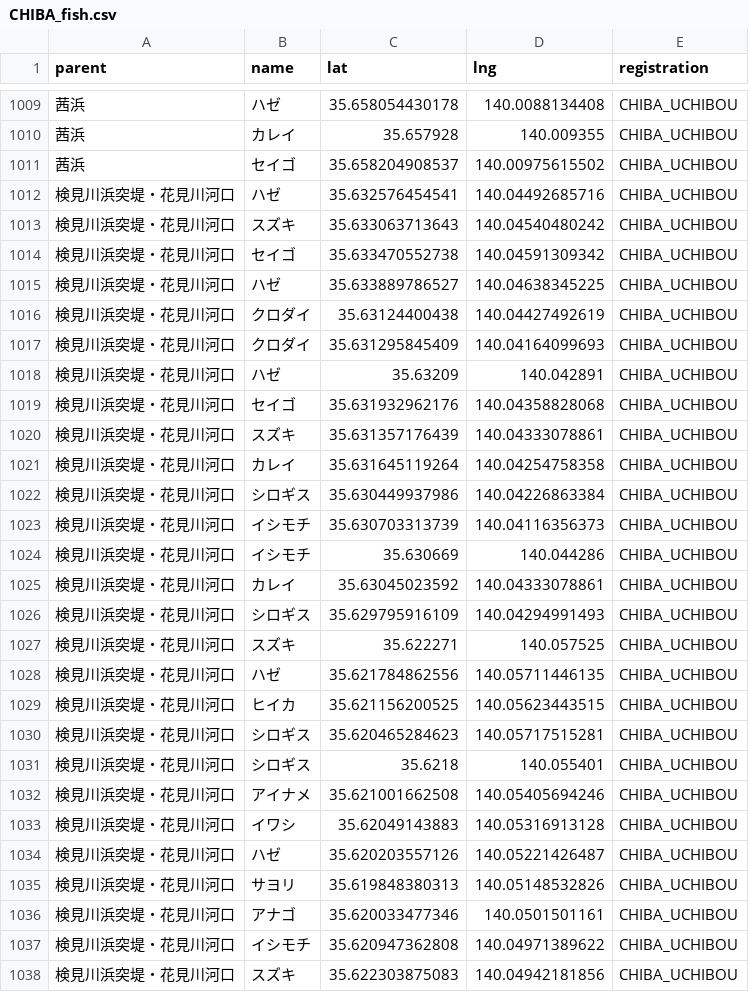
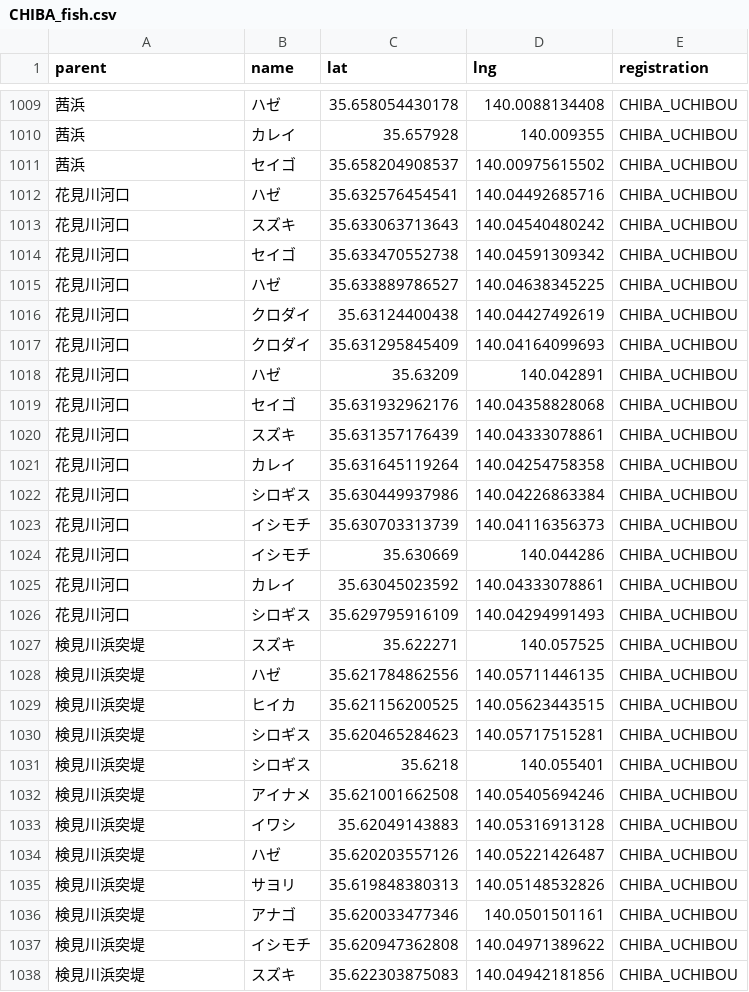
Before and after one commit to 4476barebare/MAP-, a CSV file: KANTO/CHIBA_fish.csv, drawn as a sheet; only a part is shown, gaps mark what is left out; the diff covers the shown part only.

Commit message:
Add files via upload

```diff
--- a/KANTO/CHIBA_fish.csv
+++ b/KANTO/CHIBA_fish.csv
@@ -1011,28 +1011,28 @@ parent,name,lat,lng,registration
 茜浜,セイゴ,35.658204908537,140.00975615502,CHIBA_UCHIBOU
-検見川浜突堤・花見川河口,ハゼ,35.632576454541,140.04492685716,CHIBA_UCHIBOU
-検見川浜突堤・花見川河口,スズキ,35.633063713643,140.04540480242,CHIBA_UCHIBOU
-検見川浜突堤・花見川河口,セイゴ,35.633470552738,140.04591309342,CHIBA_UCHIBOU
-検見川浜突堤・花見川河口,ハゼ,35.633889786527,140.04638345225,CHIBA_UCHIBOU
-検見川浜突堤・花見川河口,クロダイ,35.63124400438,140.04427492619,CHIBA_UCHIBOU
-検見川浜突堤・花見川河口,クロダイ,35.631295845409,140.04164099693,CHIBA_UCHIBOU
-検見川浜突堤・花見川河口,ハゼ,35.63209,140.042891,CHIBA_UCHIBOU
-検見川浜突堤・花見川河口,セイゴ,35.631932962176,140.04358828068,CHIBA_UCHIBOU
-検見川浜突堤・花見川河口,スズキ,35.631357176439,140.04333078861,CHIBA_UCHIBOU
-検見川浜突堤・花見川河口,カレイ,35.631645119264,140.04254758358,CHIBA_UCHIBOU
-検見川浜突堤・花見川河口,シロギス,35.630449937986,140.04226863384,CHIBA_UCHIBOU
-検見川浜突堤・花見川河口,イシモチ,35.630703313739,140.04116356373,CHIBA_UCHIBOU
-検見川浜突堤・花見川河口,イシモチ,35.630669,140.044286,CHIBA_UCHIBOU
-検見川浜突堤・花見川河口,カレイ,35.63045023592,140.04333078861,CHIBA_UCHIBOU
-検見川浜突堤・花見川河口,シロギス,35.629795916109,140.04294991493,CHIBA_UCHIBOU
-検見川浜突堤・花見川河口,スズキ,35.622271,140.057525,CHIBA_UCHIBOU
-検見川浜突堤・花見川河口,ハゼ,35.621784862556,140.05711446135,CHIBA_UCHIBOU
-検見川浜突堤・花見川河口,ヒイカ,35.621156200525,140.05623443515,CHIBA_UCHIBOU
-検見川浜突堤・花見川河口,シロギス,35.620465284623,140.05717515281,CHIBA_UCHIBOU
-検見川浜突堤・花見川河口,シロギス,35.6218,140.055401,CHIBA_UCHIBOU
-検見川浜突堤・花見川河口,アイナメ,35.621001662508,140.05405694246,CHIBA_UCHIBOU
-検見川浜突堤・花見川河口,イワシ,35.62049143883,140.05316913128,CHIBA_UCHIBOU
-検見川浜突堤・花見川河口,ハゼ,35.620203557126,140.05221426487,CHIBA_UCHIBOU
-検見川浜突堤・花見川河口,サヨリ,35.619848380313,140.05148532826,CHIBA_UCHIBOU
-検見川浜突堤・花見川河口,アナゴ,35.620033477346,140.0501501161,CHIBA_UCHIBOU
-検見川浜突堤・花見川河口,イシモチ,35.620947362808,140.04971389622,CHIBA_UCHIBOU
-検見川浜突堤・花見川河口,スズキ,35.622303875083,140.04942181856,CHIBA_UCHIBOU
+花見川河口,ハゼ,35.632576454541,140.04492685716,CHIBA_UCHIBOU
+花見川河口,スズキ,35.633063713643,140.04540480242,CHIBA_UCHIBOU
+花見川河口,セイゴ,35.633470552738,140.04591309342,CHIBA_UCHIBOU
+花見川河口,ハゼ,35.633889786527,140.04638345225,CHIBA_UCHIBOU
+花見川河口,クロダイ,35.63124400438,140.04427492619,CHIBA_UCHIBOU
+花見川河口,クロダイ,35.631295845409,140.04164099693,CHIBA_UCHIBOU
+花見川河口,ハゼ,35.63209,140.042891,CHIBA_UCHIBOU
+花見川河口,セイゴ,35.631932962176,140.04358828068,CHIBA_UCHIBOU
+花見川河口,スズキ,35.631357176439,140.04333078861,CHIBA_UCHIBOU
+花見川河口,カレイ,35.631645119264,140.04254758358,CHIBA_UCHIBOU
+花見川河口,シロギス,35.630449937986,140.04226863384,CHIBA_UCHIBOU
+花見川河口,イシモチ,35.630703313739,140.04116356373,CHIBA_UCHIBOU
+花見川河口,イシモチ,35.630669,140.044286,CHIBA_UCHIBOU
+花見川河口,カレイ,35.63045023592,140.04333078861,CHIBA_UCHIBOU
+花見川河口,シロギス,35.629795916109,140.04294991493,CHIBA_UCHIBOU
+検見川浜突堤,スズキ,35.622271,140.057525,CHIBA_UCHIBOU
+検見川浜突堤,ハゼ,35.621784862556,140.05711446135,CHIBA_UCHIBOU
+検見川浜突堤,ヒイカ,35.621156200525,140.05623443515,CHIBA_UCHIBOU
+検見川浜突堤,シロギス,35.620465284623,140.05717515281,CHIBA_UCHIBOU
+検見川浜突堤,シロギス,35.6218,140.055401,CHIBA_UCHIBOU
+検見川浜突堤,アイナメ,35.621001662508,140.05405694246,CHIBA_UCHIBOU
+検見川浜突堤,イワシ,35.62049143883,140.05316913128,CHIBA_UCHIBOU
+検見川浜突堤,ハゼ,35.620203557126,140.05221426487,CHIBA_UCHIBOU
+検見川浜突堤,サヨリ,35.619848380313,140.05148532826,CHIBA_UCHIBOU
+検見川浜突堤,アナゴ,35.620033477346,140.0501501161,CHIBA_UCHIBOU
+検見川浜突堤,イシモチ,35.620947362808,140.04971389622,CHIBA_UCHIBOU
+検見川浜突堤,スズキ,35.622303875083,140.04942181856,CHIBA_UCHIBOU
```
Also changed, not shown: 10 edited cells elsewhere in this file.
